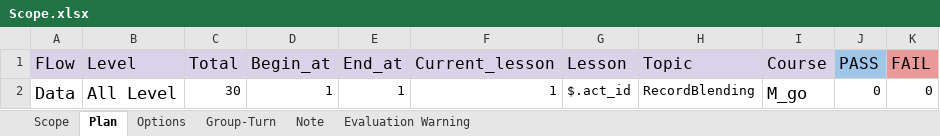
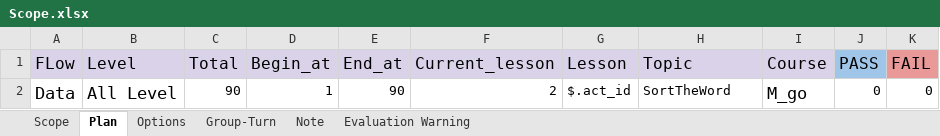
Before and after one commit to ngale892/tool_test_game, an Excel workbook: config/Scope.xlsx, sheet Plan, drawn as a sheet; only a part is shown; values as stored, in another font and other column widths than the file's, no borders; the diff names each change by its address in the sheet, - before the commit and + after, or states it on an @@ line.

```diff
--- a/config/Scope.xlsx (sheet Plan)
+++ b/config/Scope.xlsx (sheet Plan)
-C2 (Total): 30
+C2 (Total): 90
-E2 (End_at): 1
+E2 (End_at): 90
-F2 (Current_lesson): 1
+F2 (Current_lesson): 2
-H2 (Topic): RecordBlending
+H2 (Topic): SortTheWord
```
Also changed, not shown: sheet Scope, config/testcases/Report_BE.STW02_SpotTheWord(Clone).xlsx, 7 other files.
